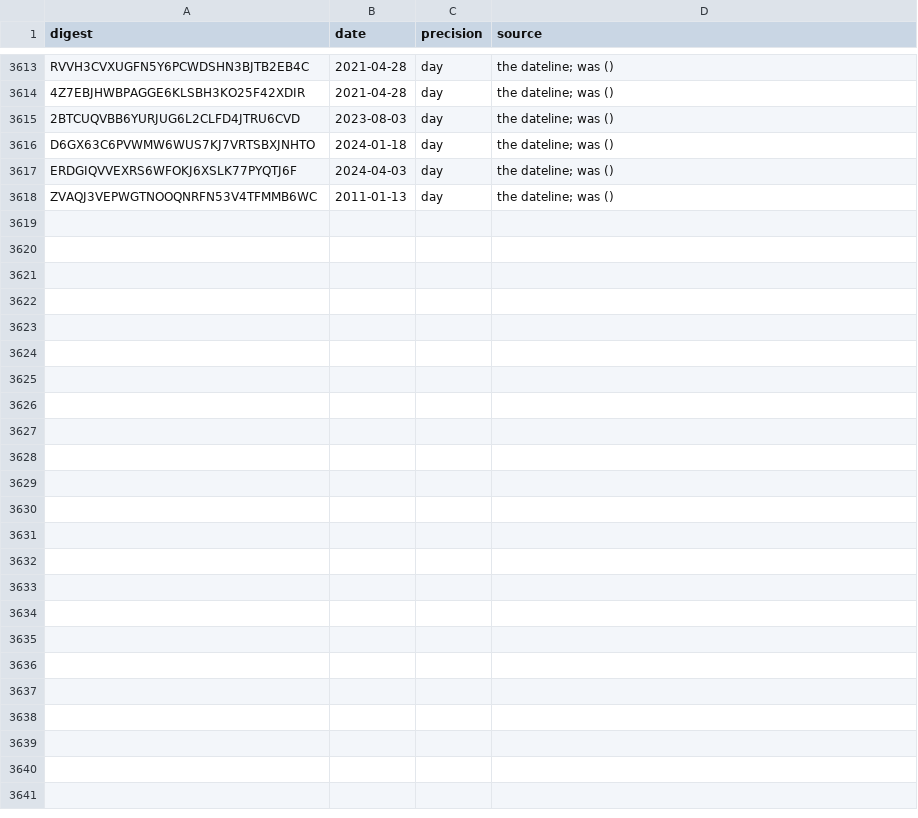
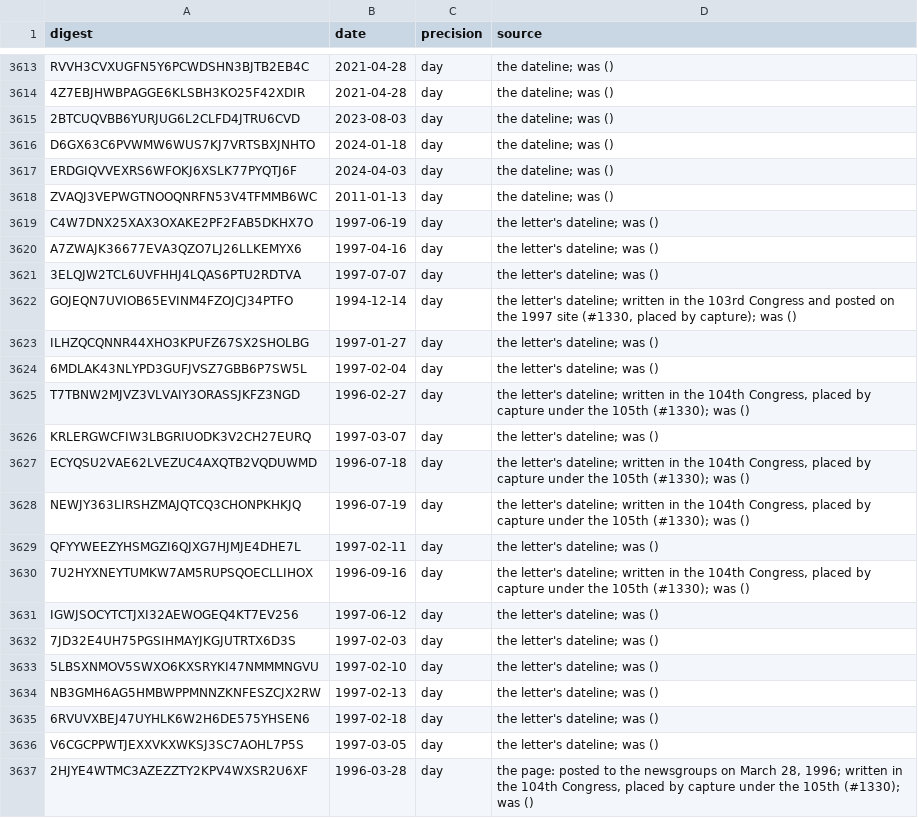
Before and after one commit to Robin-IA/Congressional-Letters-Dev, a CSV file: vocabulary/letter-dates.csv, drawn as a sheet; only a part is shown, gaps mark what is left out; the diff covers the shown part only.

```diff
--- a/vocabulary/letter-dates.csv
+++ b/vocabulary/letter-dates.csv
@@ -3618 +3618,20 @@ ERDGIQVVEXRS6WFOKJ6XSLK77PYQTJ6F,2024-04-03,day,the dateline; was  ()
 ZVAQJ3VEPWGTNOOQNRFN53V4TFMMB6WC,2011-01-13,day,the dateline; was  ()
+C4W7DNX25XAX3OXAKE2PF2FAB5DKHX7O,1997-06-19,day,the letter's dateline; was  ()
+A7ZWAJK36677EVA3QZO7LJ26LLKEMYX6,1997-04-16,day,the letter's dateline; was  ()
+3ELQJW2TCL6UVFHHJ4LQAS6PTU2RDTVA,1997-07-07,day,the letter's dateline; was  ()
+GOJEQN7UVIOB65EVINM4FZOJCJ34PTFO,1994-12-14,day,"the letter's dateline; written in the 103rd Congress and posted on the 1997 site (#1330, placed by capture); was  ()"
+ILHZQCQNNR44XHO3KPUFZ67SX2SHOLBG,1997-01-27,day,the letter's dateline; was  ()
+6MDLAK43NLYPD3GUFJVSZ7GBB6P7SW5L,1997-02-04,day,the letter's dateline; was  ()
+T7TBNW2MJVZ3VLVAIY3ORASSJKFZ3NGD,1996-02-27,day,"the letter's dateline; written in the 104th Congress, placed by capture under the 105th (#1330); was  ()"
+KRLERGWCFIW3LBGRIUODK3V2CH27EURQ,1997-03-07,day,the letter's dateline; was  ()
+ECYQSU2VAE62LVEZUC4AXQTB2VQDUWMD,1996-07-18,day,"the letter's dateline; written in the 104th Congress, placed by capture under the 105th (#1330); was  ()"
+NEWJY363LIRSHZMAJQTCQ3CHONPKHKJQ,1996-07-19,day,"the letter's dateline; written in the 104th Congress, placed by capture under the 105th (#1330); was  ()"
+QFYYWEEZYHSMGZI6QJXG7HJMJE4DHE7L,1997-02-11,day,the letter's dateline; was  ()
+7U2HYXNEYTUMKW7AM5RUPSQOECLLIHOX,1996-09-16,day,"the letter's dateline; written in the 104th Congress, placed by capture under the 105th (#1330); was  ()"
+IGWJSOCYTCTJXI32AEWOGEQ4KT7EV256,1997-06-12,day,the letter's dateline; was  ()
+7JD32E4UH75PGSIHMAYJKGJUTRTX6D3S,1997-02-03,day,the letter's dateline; was  ()
+5LBSXNMOV5SWXO6KXSRYKI47NMMMNGVU,1997-02-10,day,the letter's dateline; was  ()
+NB3GMH6AG5HMBWPPMNNZKNFESZCJX2RW,1997-02-13,day,the letter's dateline; was  ()
+6RVUVXBEJ47UYHLK6W2H6DE575YHSEN6,1997-02-18,day,the letter's dateline; was  ()
+V6CGCPPWTJEXXVKXWKSJ3SC7AOHL7P5S,1997-03-05,day,the letter's dateline; was  ()
+2HJYE4WTMC3AZEZZTY2KPV4WXSR2U6XF,1996-03-28,day,"the page: posted to the newsgroups on March 28, 1996; written in the 104th Congress, placed by capture under the 105th (#1330); was  ()"
```
Also changed, not shown: 16 added rows elsewhere in this file, letters-discarded/letters.csv, vocabulary/hierarchy.csv, 28 other files.
